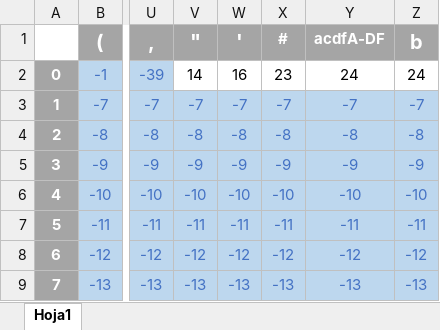
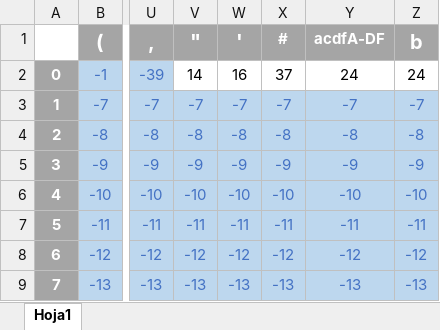
Before and after one commit to EstefanyVelarde/COMPI2020, an Excel workbook: MatrizLexico.xlsx, sheet Hoja1, drawn as a sheet; only a part is shown, gaps mark what is left out; values as stored, in another font and other column widths than the file's, no borders; the diff names each change by its address in the sheet, - before the commit and + after, or states it on an @@ line.

Commit message:
##
+ detecta ## en lexico

```diff
--- a/MatrizLexico.xlsx (sheet Hoja1)
+++ b/MatrizLexico.xlsx (sheet Hoja1)
-X2 (#): 23
+X2 (#): 37
```
Also changed, not shown: 7 other files.
